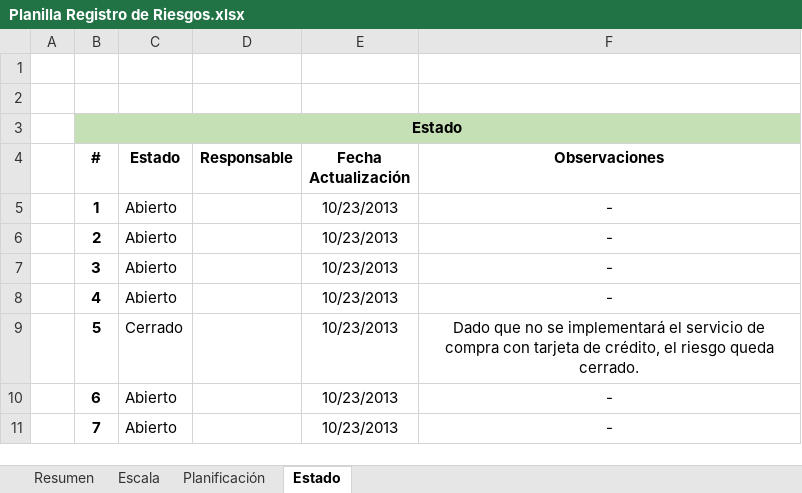
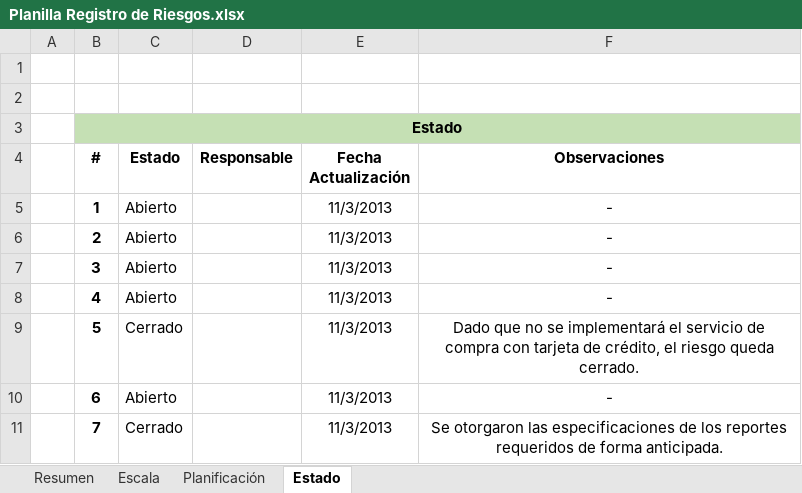
Before and after one commit to dschenkelman/a-malazan-wolvering, an Excel workbook: docs/Planilla Registro de Riesgos.xlsx, sheet Estado, drawn as a sheet; values as stored, in another font and other column widths than the file's, no borders; the diff names each change by its address in the sheet, - before the commit and + after, or states it on an @@ line.

```diff
--- a/docs/Planilla Registro de Riesgos.xlsx (sheet Estado)
+++ b/docs/Planilla Registro de Riesgos.xlsx (sheet Estado)
-E5:E11 (Fecha Actualización): 10/23/2013
+E5:E11 (Fecha Actualización): 11/3/2013
-C11 (Estado): Abierto
+C11 (Estado): Cerrado
-F11 (Observaciones): -
+F11 (Observaciones): Se otorgaron las especificaciones de los reportes requeridos de forma anticipada.
```
Also changed, not shown: sheet Planificación, sheet Resumen, 1 other file.
